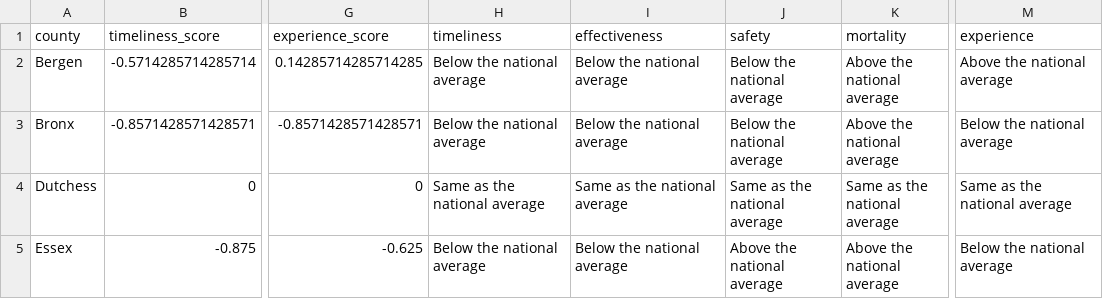
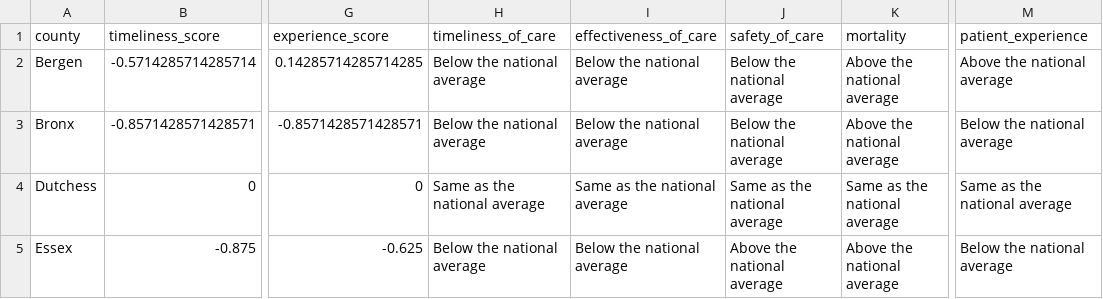
Before and after one commit to li11ianc/healthcare-access-nyc, a CSV file: data/ny_specific/medicare_by_county.csv, drawn as a sheet; only a part is shown, gaps mark what is left out; the diff names each change by its address in the sheet, - before the commit and + after, or states it on an @@ line.

Commit message:
enhanced county indicators in nyc shiny app

```diff
--- a/data/ny_specific/medicare_by_county.csv
+++ b/data/ny_specific/medicare_by_county.csv
-H1: timeliness
+H1: timeliness_of_care
-I1: effectiveness
+I1: effectiveness_of_care
-J1: safety
+J1: safety_of_care
-M1: experience
+M1: patient_experience
```
Also changed, not shown: 4 other files.
